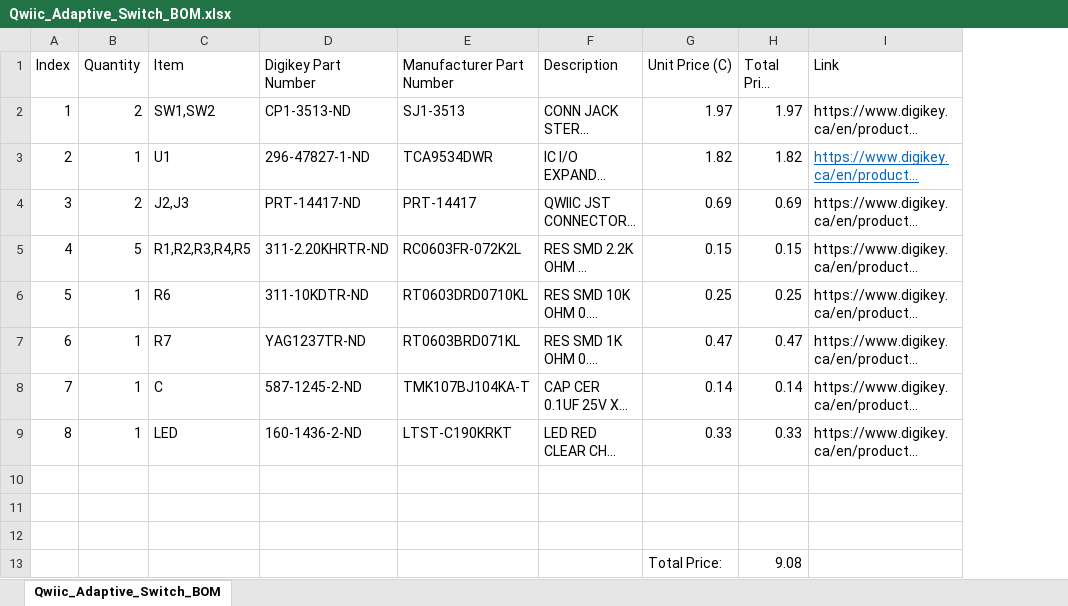
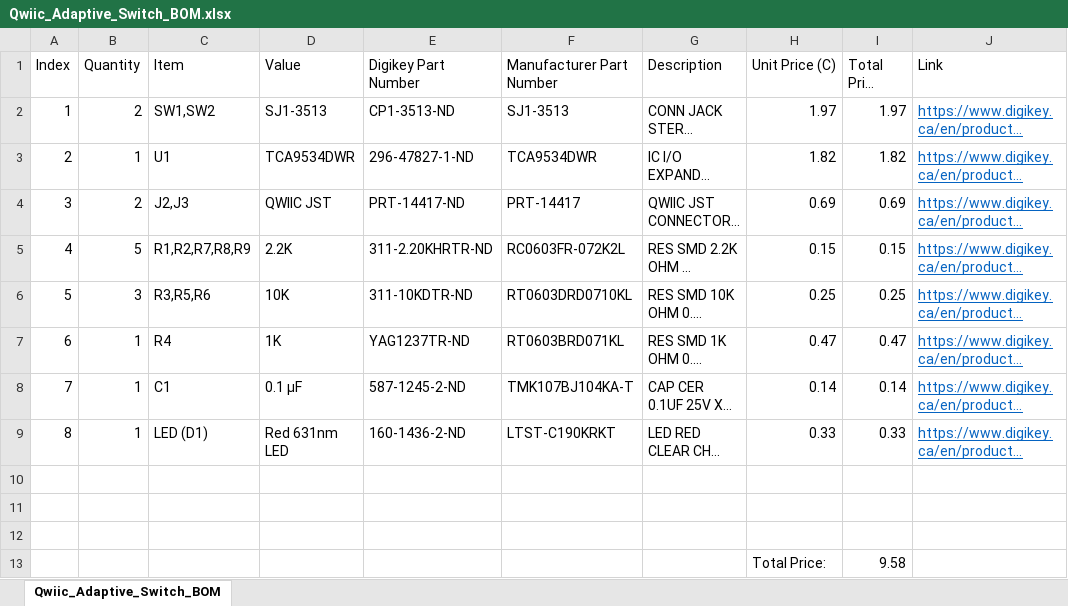
Before and after one commit to milador/Qwiic-Adaptive-Switch, an Excel workbook: Components/Qwiic_Adaptive_Switch_BOM.xlsx, sheet Qwiic_Adaptive_Switch_BOM, drawn as a sheet; long unchanged cells end in …; values as stored, in another font and other column widths than the file's, no borders; addresses are those after the commit; the diff names each change by its address in the sheet, - before the commit and + after, or states it on an @@ line.

```diff
--- a/Components/Qwiic_Adaptive_Switch_BOM.xlsx (sheet Qwiic_Adaptive_Switch_BOM)
+++ b/Components/Qwiic_Adaptive_Switch_BOM.xlsx (sheet Qwiic_Adaptive_Switch_BOM)
+column D (Value), rows 2-9: SJ1-3513 | TCA9534DWR | QWIIC JST | 2.2K | 10K | 1K | 0.1 µF | Red 631nm LED
@@ J2 underline: off → on, text colour: black → #0563C1 @@
@@ J4:J9 underline: off → on, text colour: black → #0563C1 @@
-C5 (Item): R1,R2,R3,R4,R5
+C5 (Item): R1,R2,R7,R8,R9
-B6 (Quantity): 1
+B6 (Quantity): 3
-C6 (Item): R6
+C6 (Item): R3,R5,R6
-C7 (Item): R7
+C7 (Item): R4
-C8 (Item): C
+C8 (Item): C1
-C9 (Item): LED
+C9 (Item): LED (D1)
-I13 (Total Price (CA)): 9.08
+I13 (Total Price (CA)): 9.58
```
Also changed, not shown: 18 other files.
